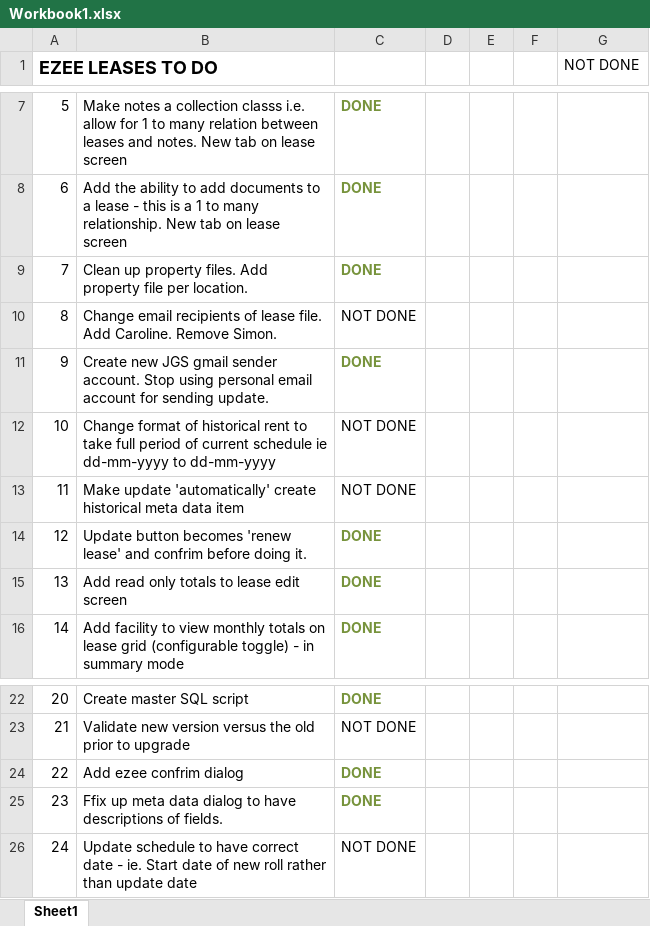
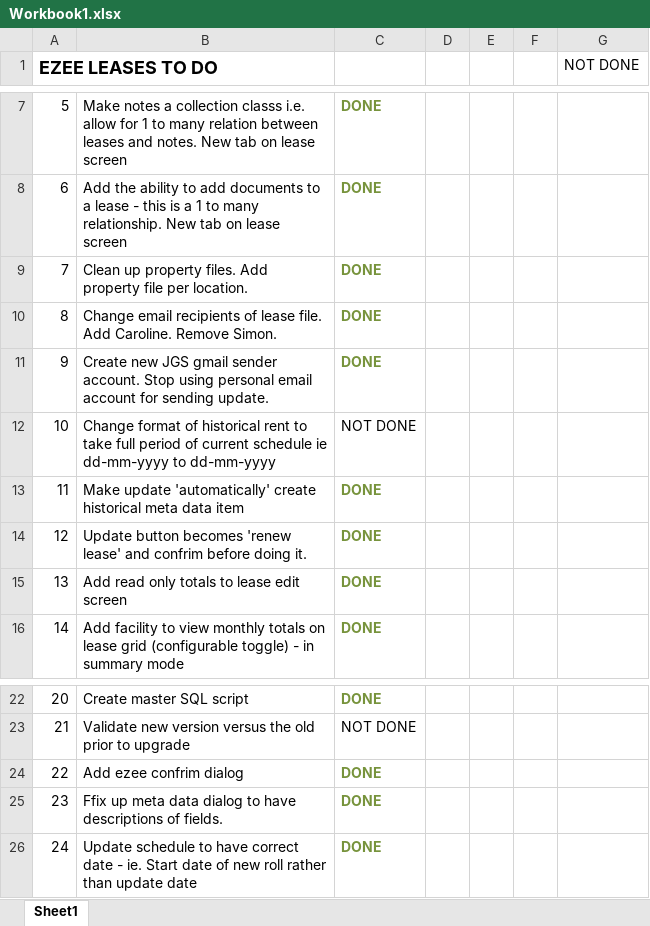
Before and after one commit to simehanley/eZee, an Excel workbook: ezeeparent/ezeeleaseweb/Workbook1.xlsx, sheet Sheet1, drawn as a sheet; only a part is shown, gaps mark what is left out; values as stored, in another font and other column widths than the file's, no borders; conditional formats not drawn; the diff names each change by its address in the sheet, - before the commit and + after, or states it on an @@ line.

```diff
--- a/ezeeparent/ezeeleaseweb/Workbook1.xlsx (sheet Sheet1)
+++ b/ezeeparent/ezeeleaseweb/Workbook1.xlsx (sheet Sheet1)
-C10: NOT DONE
+C10: DONE
@@ C10 bold: off → on, text colour: black → #77933C @@
-C13: NOT DONE
+C13: DONE
@@ C13 bold: off → on, text colour: black → #77933C @@
-C26: NOT DONE
+C26: DONE
@@ C26 bold: off → on, text colour: black → #77933C @@
```
Also changed, not shown: 10 other files.
